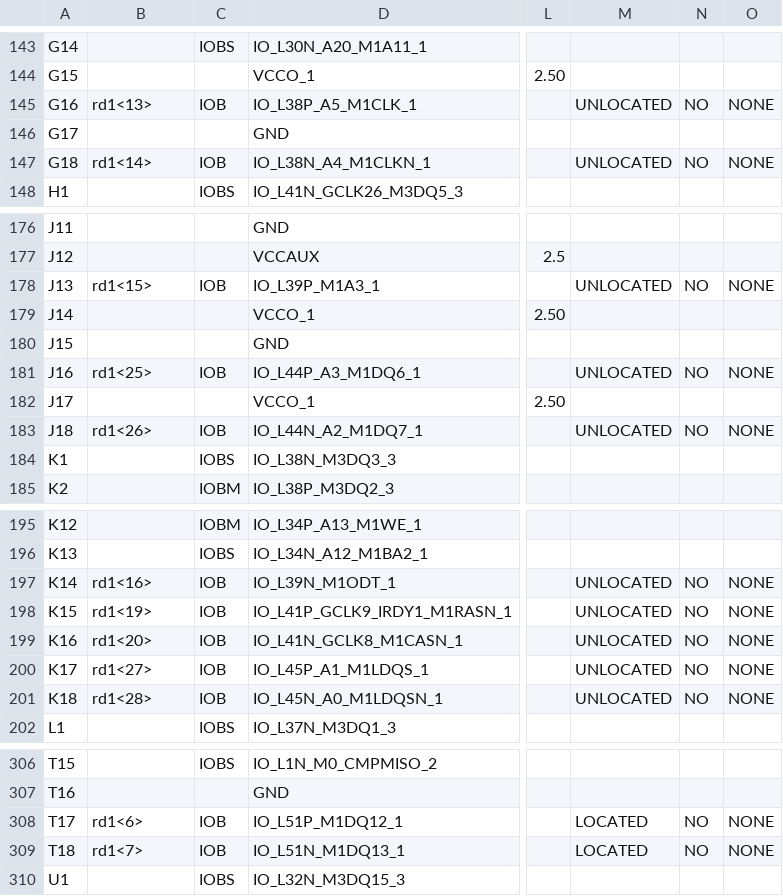
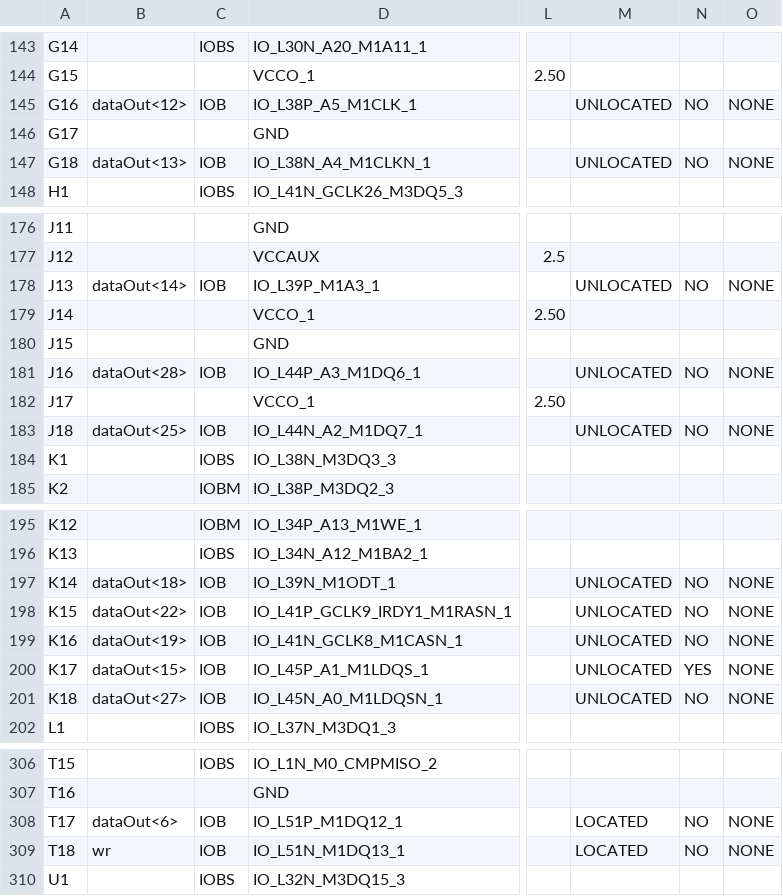
Before and after one commit to kirchberger/RV32Icore, a CSV file: topLevel_pad.csv, drawn as a sheet; only a part is shown, gaps mark what is left out; the diff covers the shown part only; the diff names each change by its address in the sheet, - before the commit and + after, or states it on an @@ line.

```diff
--- a/topLevel_pad.csv
+++ b/topLevel_pad.csv
-B145: rd1<13>
+B145: dataOut<12>
-B147: rd1<14>
+B147: dataOut<13>
-B178: rd1<15>
+B178: dataOut<14>
-B181: rd1<25>
+B181: dataOut<28>
-B183: rd1<26>
+B183: dataOut<25>
-B197: rd1<16>
+B197: dataOut<18>
-B198: rd1<19>
+B198: dataOut<22>
-B199: rd1<20>
+B199: dataOut<19>
-B200: rd1<27>
+B200: dataOut<15>
-N200: NO
+N200: YES
-B201: rd1<28>
+B201: dataOut<27>
-B308: rd1<6>
+B308: dataOut<6>
-B309: rd1<7>
+B309: wr
```
Also changed, not shown: 35 edited cells elsewhere in this file, 52 other files.
